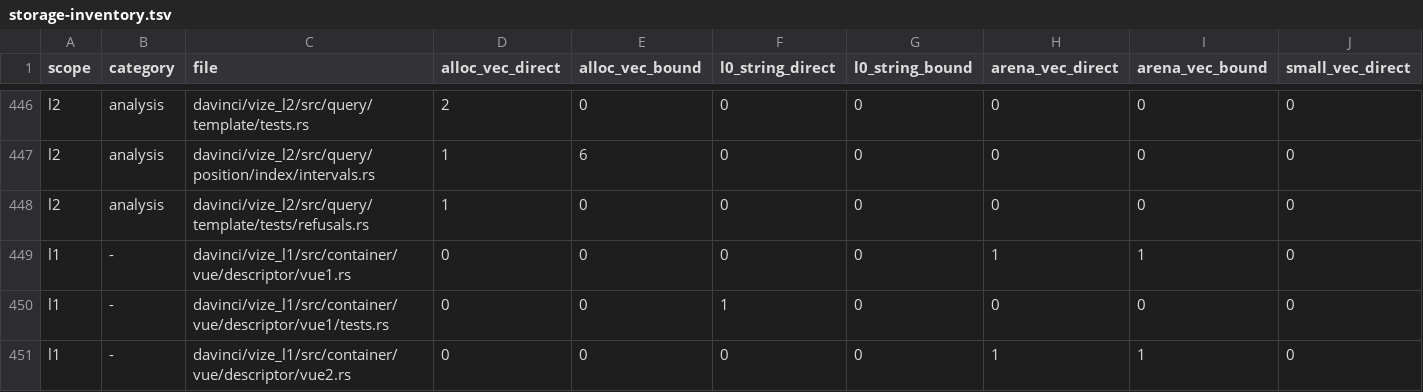
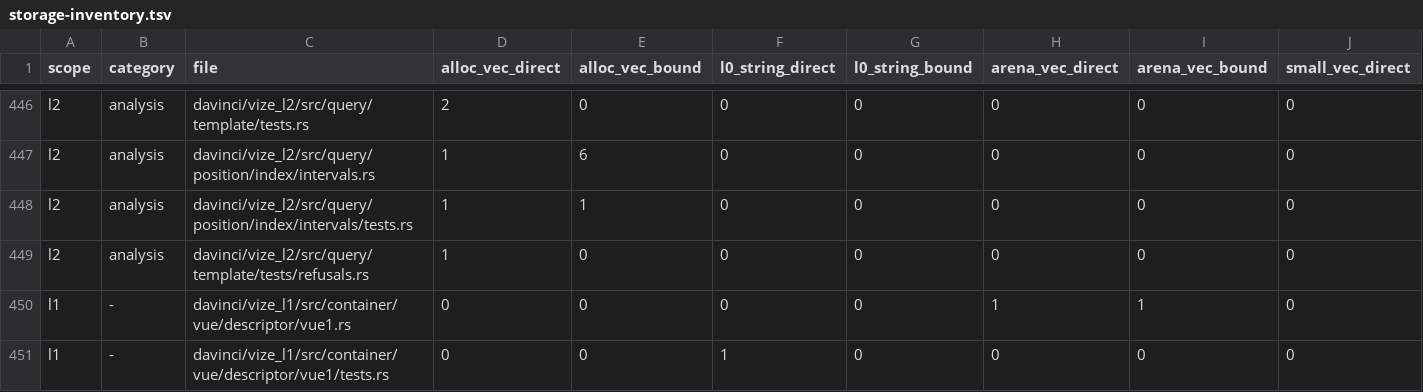
Before and after one commit to ubugeeei-prod/vize, a TSV file: docs/davinci/plan/storage-inventory.tsv, drawn as a sheet; only a part is shown, gaps mark what is left out; the shorter side is filled out with more unchanged rows; rows hold the shown columns only; the diff names each change by its address in the sheet, - before the commit and + after, or states it on an @@ line.

Commit message:
test(davinci): verify L2 cursor queries against original rows (#13555)
* feat(davinci): lower original SCSS rules for CSS and editor definitions

* test(davinci): compare complete SCSS class sets with typed preprocessor samples

* feat(davinci): certify SCSS formatter edits on the open document

* fix(maestro): use the shared text storage for certified style edits

* style(maestro): format the checked style feature declaration

* test(maestro): compare the complete formatted document and use the style registry

* test(maestro): preserve literal CSS braces in the full-document oracle

* feat(davinci): compose SCSS compilation and tool queries on one original tree

* test(davinci): measure live style allocations and exercise refused compilation

* test(davinci): exercise unresolved SCSS in an admitted Vue component

* test(davinci): compare partial styles against an independently triggered lint rule

* test(davinci): compare certified edits with whole-document formatting

* feat(davinci): emit mapped SCSS within original Vue components

* fix(davinci): retain the authored origin of expanded Sass values

* perf(davinci): size the CSS join before writing each compiled style

* fix(davinci): isolate SCSS admission from stock compiler instantiations

* test(davinci): verify mixed scoped CSS in original SCSS components

* perf(davinci): share authored positions across JavaScript and CSS maps

* test(davinci): require the Rust proofs alongside the coordinate theorem

* test(style): check verified edit latency with paired sample windows

* test(sfc): require complete native Sass maps for tracked components

* test(maestro): model check attribute preservation for style edits

* test(maestro): prove the style header policy for arbitrary lists

* test(maestro): check actual style descriptor refusals

* test(davinci): bind formatter header theory to its verified Rust predicate

* test(davinci): verify L2 cursor queries against original rows

* docs(davinci): format the style validation references

* chore(davinci): group SCSS features and storage by their existing owners

* test(maestro): model formatter attribute values independently of languages

* test(davinci): discover and inventory checked position queries with their kernel

* test(davinci): verify physical interval callback order

```diff
--- a/docs/davinci/plan/storage-inventory.tsv
+++ b/docs/davinci/plan/storage-inventory.tsv
+row 448: l2 | analysis | davinci/vize_l2/src/query/position/index/intervals/tests.rs | 1 | 1 | 0 | 0 | 0 | 0 | 0
```
Also changed, not shown: 13 other files.
